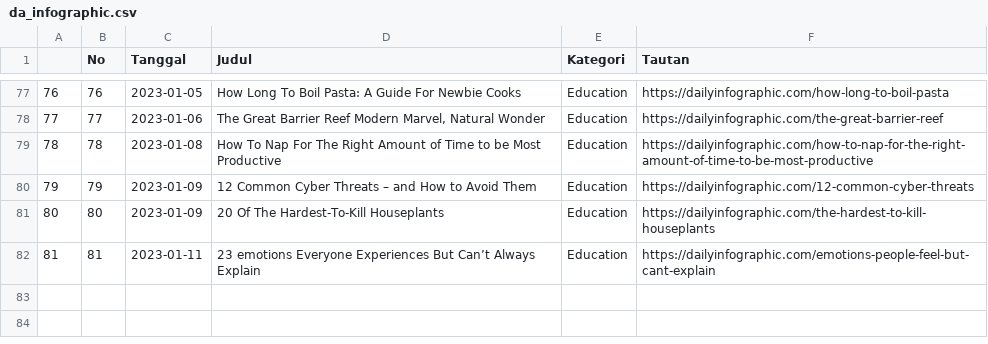
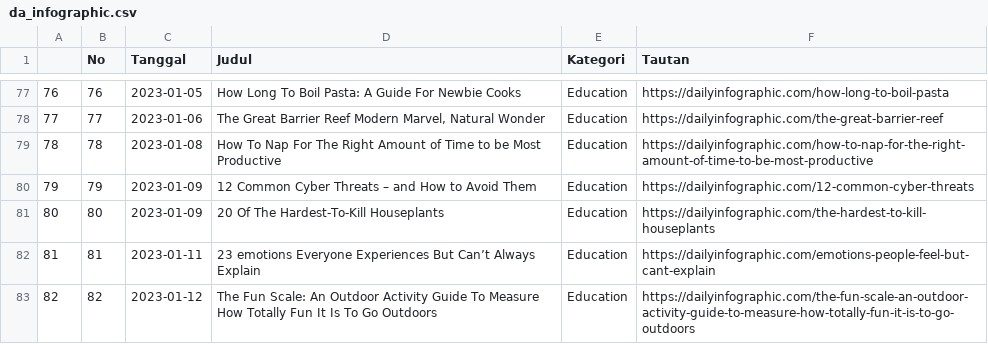
Before and after one commit to raisrais/mytwet_bot, a CSV file: data/da_infographic.csv, drawn as a sheet; only a part is shown, gaps mark what is left out.

```diff
--- a/data/da_infographic.csv
+++ b/data/da_infographic.csv
@@ -82 +82,2 @@
 "81",81,2023-01-11,"23 emotions Everyone Experiences But Can’t Always Explain","Education","https://dailyinfographic.com/emotions-people-feel-but-cant-explain"
+"82",82,2023-01-12,"The Fun Scale: An Outdoor Activity Guide To Measure How Totally Fun It Is To Go Outdoors","Education","https://dailyinfographic.com/the-fun-scale-an-outdoor-activity-guide-to-measure-how-totally-fun-it-is-to-go-outdoors"
```
